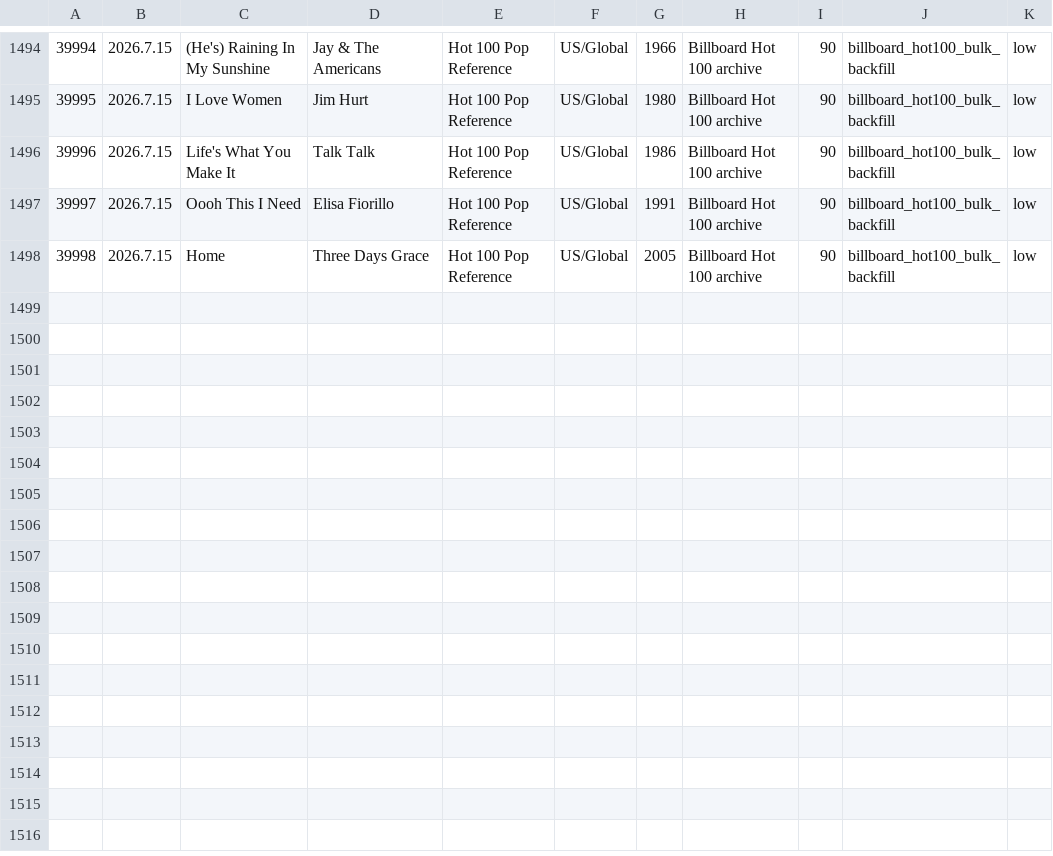
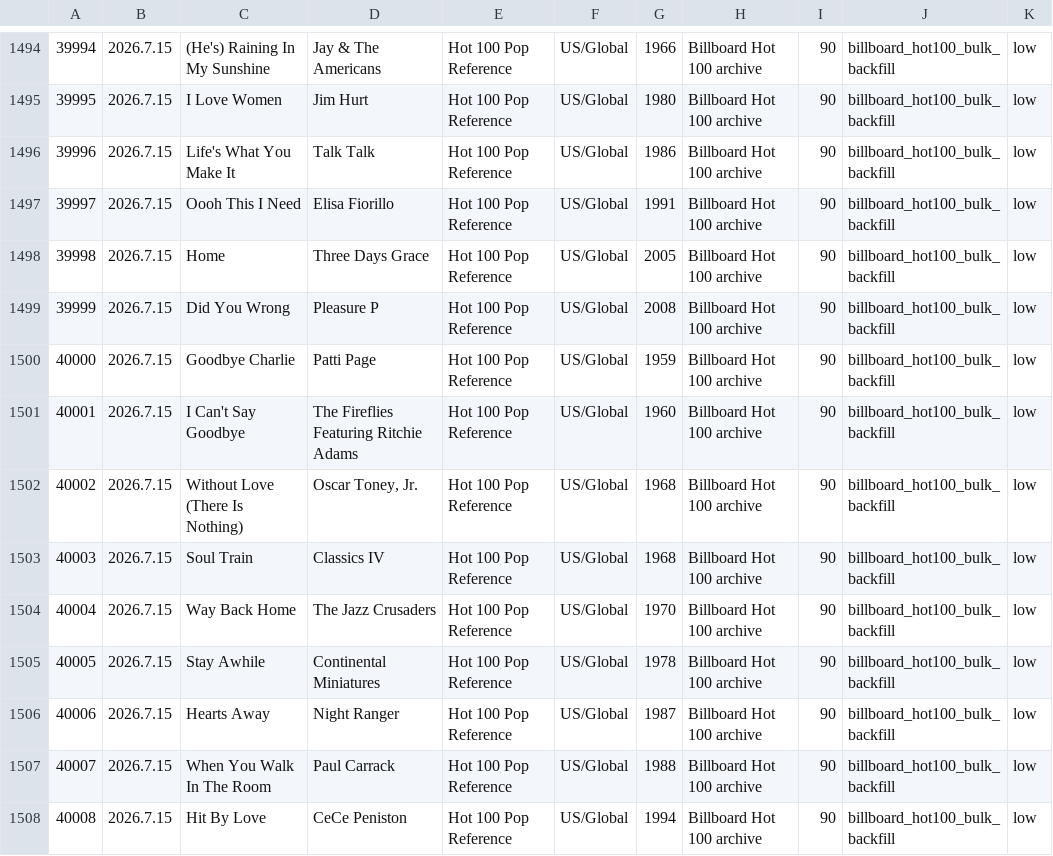
Before and after one commit to AhnYoungseok/producing, a CSV file: cloud_ledger/sheet_chunks/song_library_sheet_part_012.csv, drawn as a sheet; only a part is shown, gaps mark what is left out; the diff names each change by its address in the sheet, - before the commit and + after, or states it on an @@ line.

```diff
--- a/cloud_ledger/sheet_chunks/song_library_sheet_part_012.csv
+++ b/cloud_ledger/sheet_chunks/song_library_sheet_part_012.csv
+row 1499: 39999 | 2026.7.15 | Did You Wrong | Pleasure P | Hot 100 Pop Reference | US/Global | 2008 | Billboard Hot 100 archive | 90 | billboard_hot100_bulk_backfill | low
+row 1500: 40000 | 2026.7.15 | Goodbye Charlie | Patti Page | Hot 100 Pop Reference | US/Global | 1959 | Billboard Hot 100 archive | 90 | billboard_hot100_bulk_backfill | low
+row 1501: 40001 | 2026.7.15 | I Can't Say Goodbye | The Fireflies Featuring Ritchie Adams | Hot 100 Pop Reference | US/Global | 1960 | Billboard Hot 100 archive | 90 | billboard_hot100_bulk_backfill | low
+row 1502: 40002 | 2026.7.15 | Without Love (There Is Nothing) | Oscar Toney, Jr. | Hot 100 Pop Reference | US/Global | 1968 | Billboard Hot 100 archive | 90 | billboard_hot100_bulk_backfill | low
+row 1503: 40003 | 2026.7.15 | Soul Train | Classics IV | Hot 100 Pop Reference | US/Global | 1968 | Billboard Hot 100 archive | 90 | billboard_hot100_bulk_backfill | low
+row 1504: 40004 | 2026.7.15 | Way Back Home | The Jazz Crusaders | Hot 100 Pop Reference | US/Global | 1970 | Billboard Hot 100 archive | 90 | billboard_hot100_bulk_backfill | low
+row 1505: 40005 | 2026.7.15 | Stay Awhile | Continental Miniatures | Hot 100 Pop Reference | US/Global | 1978 | Billboard Hot 100 archive | 90 | billboard_hot100_bulk_backfill | low
+row 1506: 40006 | 2026.7.15 | Hearts Away | Night Ranger | Hot 100 Pop Reference | US/Global | 1987 | Billboard Hot 100 archive | 90 | billboard_hot100_bulk_backfill | low
+row 1507: 40007 | 2026.7.15 | When You Walk In The Room | Paul Carrack | Hot 100 Pop Reference | US/Global | 1988 | Billboard Hot 100 archive | 90 | billboard_hot100_bulk_backfill | low
+row 1508: 40008 | 2026.7.15 | Hit By Love | CeCe Peniston | Hot 100 Pop Reference | US/Global | 1994 | Billboard Hot 100 archive | 90 | billboard_hot100_bulk_backfill | low
```
Also changed, not shown: cloud_ledger/sheet_chunks/summary_sheet.csv, cloud_ledger/summary.csv, 1 other file.
